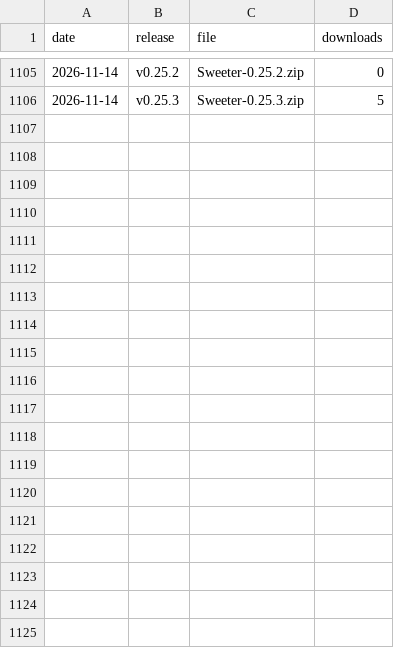
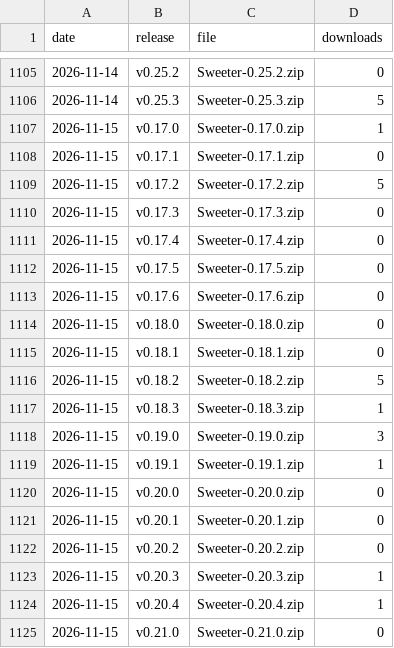
Before and after one commit to starl3xx/sweeter, a CSV file: downloads.csv, drawn as a sheet; only a part is shown, gaps mark what is left out; the diff covers the shown part only; the diff names each change by its address in the sheet, - before the commit and + after, or states it on an @@ line.

```diff
--- a/downloads.csv
+++ b/downloads.csv
+row 1107: 2026-11-15 | v0.17.0 | Sweeter-0.17.0.zip | 1
+row 1108: 2026-11-15 | v0.17.1 | Sweeter-0.17.1.zip | 0
+row 1109: 2026-11-15 | v0.17.2 | Sweeter-0.17.2.zip | 5
+row 1110: 2026-11-15 | v0.17.3 | Sweeter-0.17.3.zip | 0
+row 1111: 2026-11-15 | v0.17.4 | Sweeter-0.17.4.zip | 0
+row 1112: 2026-11-15 | v0.17.5 | Sweeter-0.17.5.zip | 0
+row 1113: 2026-11-15 | v0.17.6 | Sweeter-0.17.6.zip | 0
+row 1114: 2026-11-15 | v0.18.0 | Sweeter-0.18.0.zip | 0
+row 1115: 2026-11-15 | v0.18.1 | Sweeter-0.18.1.zip | 0
+row 1116: 2026-11-15 | v0.18.2 | Sweeter-0.18.2.zip | 5
+row 1117: 2026-11-15 | v0.18.3 | Sweeter-0.18.3.zip | 1
+row 1118: 2026-11-15 | v0.19.0 | Sweeter-0.19.0.zip | 3
+row 1119: 2026-11-15 | v0.19.1 | Sweeter-0.19.1.zip | 1
+row 1120: 2026-11-15 | v0.20.0 | Sweeter-0.20.0.zip | 0
+row 1121: 2026-11-15 | v0.20.1 | Sweeter-0.20.1.zip | 0
+row 1122: 2026-11-15 | v0.20.2 | Sweeter-0.20.2.zip | 0
+row 1123: 2026-11-15 | v0.20.3 | Sweeter-0.20.3.zip | 1
+row 1124: 2026-11-15 | v0.20.4 | Sweeter-0.20.4.zip | 1
+row 1125: 2026-11-15 | v0.21.0 | Sweeter-0.21.0.zip | 0
```
Also changed, not shown: 9 added rows elsewhere in this file, clones.csv, referrers.csv, 2 other files.
